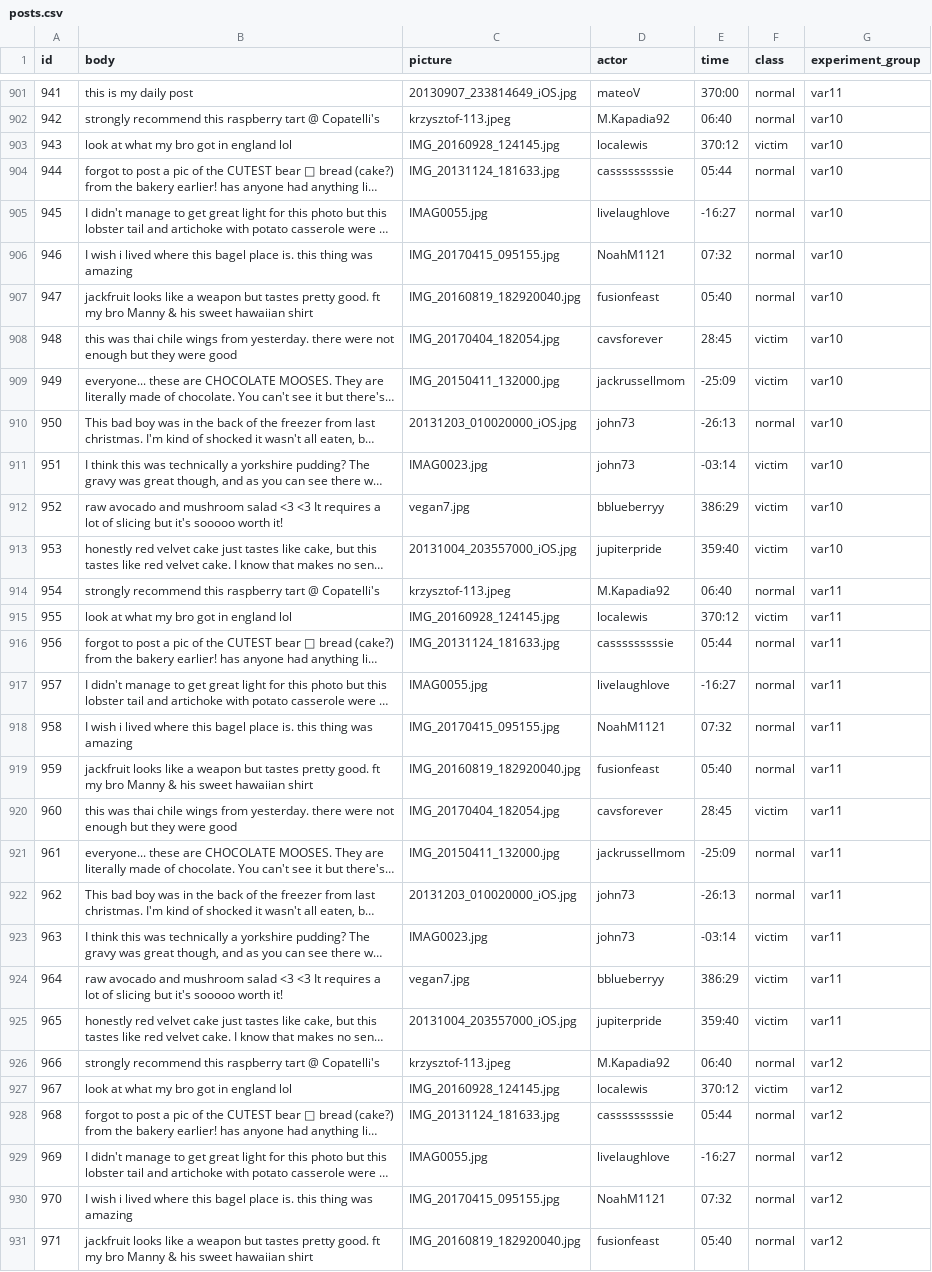
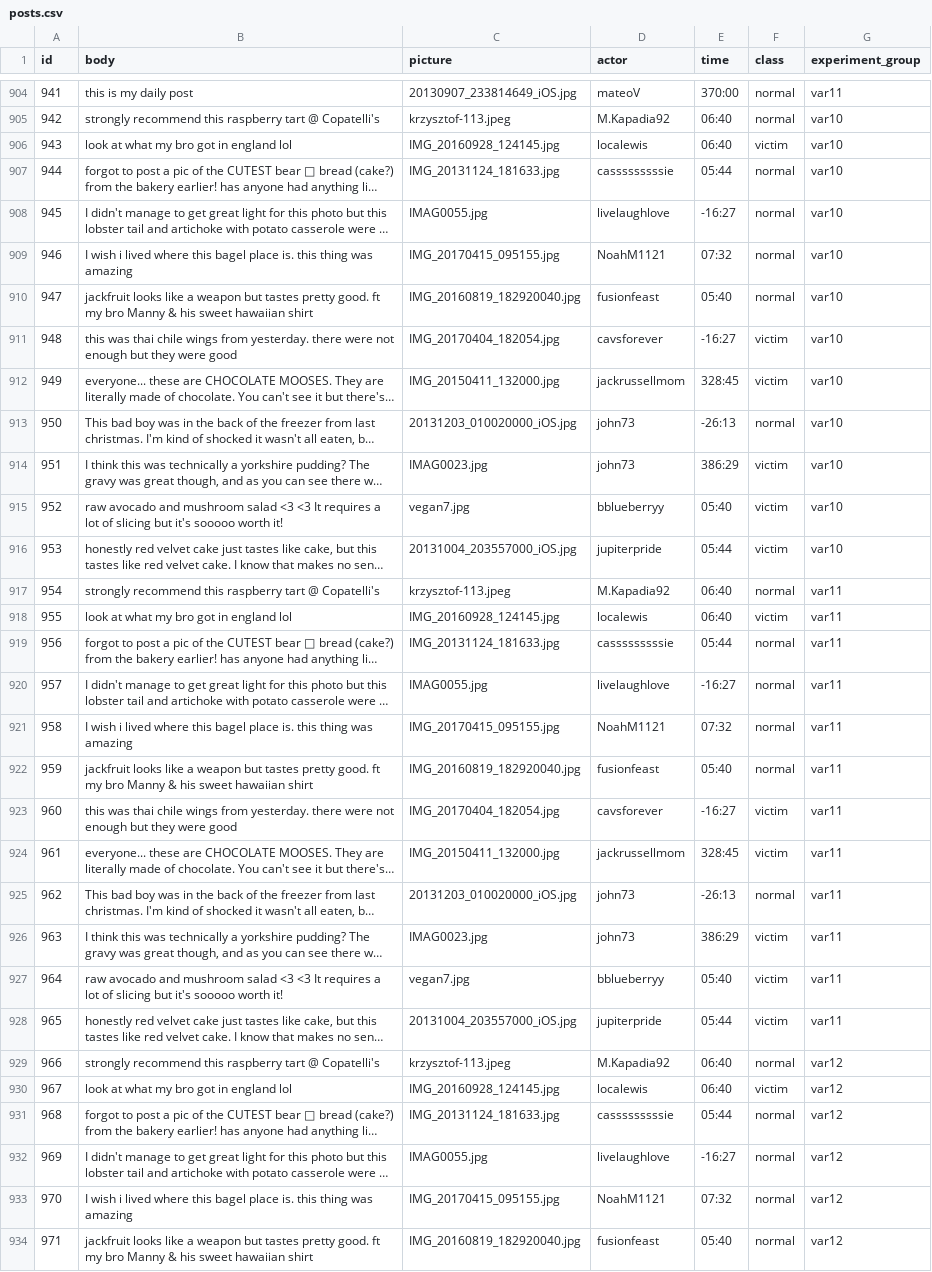
Before and after one commit to EJinUCM/Truman-Reporting, a CSV file: input/posts.csv, drawn as a sheet; only a part is shown, gaps mark what is left out; long unchanged cells end in …; addresses are those after the commit; the diff covers the shown part only; the diff names each change by its address in the sheet, - before the commit and + after, or states it on an @@ line.

Commit message:
Update inputs
posts.csv & replies.csv
- Fix no actor errors
- Fix timeline for harassing replies

```diff
--- a/input/posts.csv
+++ b/input/posts.csv
-E906 (time): 370:12
+E906 (time): 06:40
-E911 (time): 28:45
+E911 (time): -16:27
-E912 (time): -25:09
+E912 (time): 328:45
-E914 (time): -03:14
+E914 (time): 386:29
-E915 (time): 386:29
+E915 (time): 05:40
-E916 (time): 359:40
+E916 (time): 05:44
-E918 (time): 370:12
+E918 (time): 06:40
-E923 (time): 28:45
+E923 (time): -16:27
-E924 (time): -25:09
+E924 (time): 328:45
-F924 (class): normal
+F924 (class): victim
-E926 (time): -03:14
+E926 (time): 386:29
-E927 (time): 386:29
+E927 (time): 05:40
-E928 (time): 359:40
+E928 (time): 05:44
-E930 (time): 370:12
+E930 (time): 06:40
```
Also changed, not shown: 6 moved rows and 110 edited cells elsewhere in this file, input/replies.csv, 11 other files.
